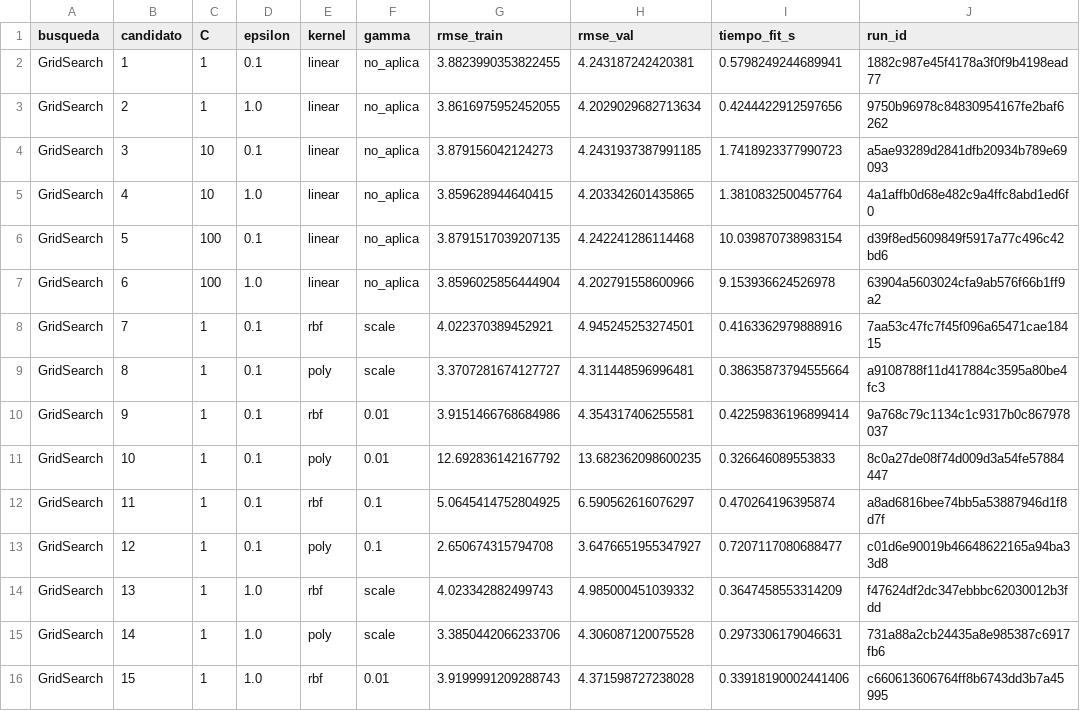
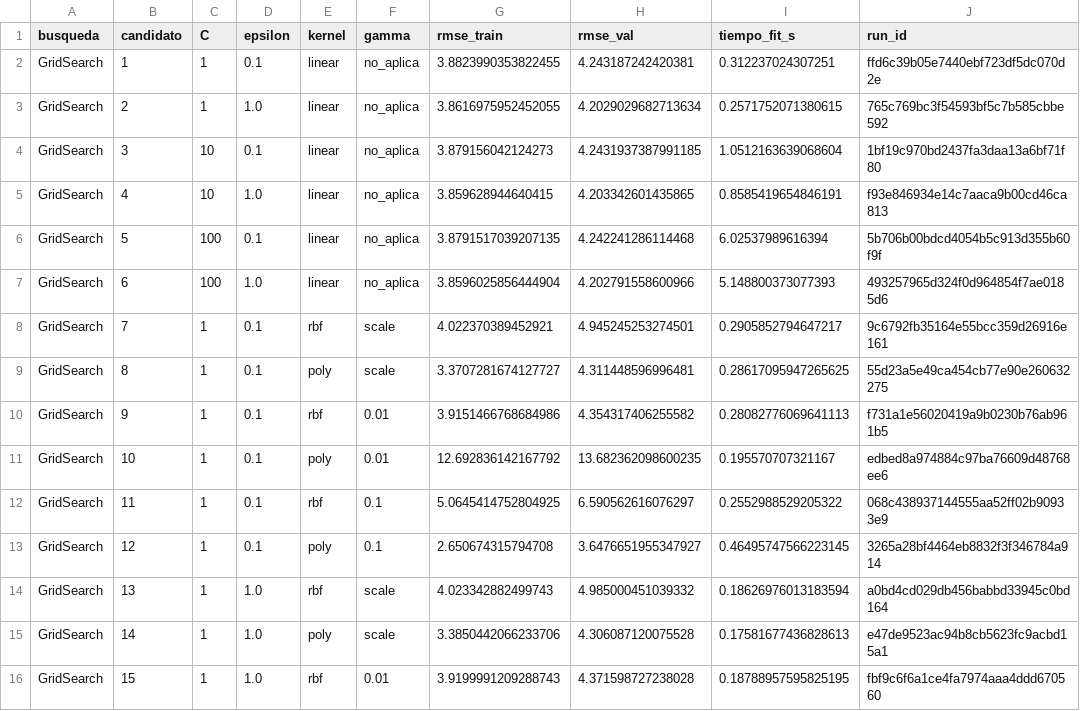
Before and after one commit to CinthyLu/icc-aa-practica2, a CSV file: resultados/parte2_experimentos.csv, drawn as a sheet; only a part is shown; the diff covers the shown part only.

```diff
--- a/resultados/parte2_experimentos.csv
+++ b/resultados/parte2_experimentos.csv
@@ -1,16 +1,16 @@
 busqueda,candidato,C,epsilon,kernel,gamma,rmse_train,rmse_val,tiempo_fit_s,run_id
-GridSearch,1,1,0.1,linear,no_aplica,3.8823990353822455,4.243187242420381,0.5798249244689941,1882c987e45f4178a3f0f9b4198ead77
-GridSearch,2,1,1.0,linear,no_aplica,3.8616975952452055,4.2029029682713634,0.4244422912597656,9750b96978c84830954167fe2baf6262
-GridSearch,3,10,0.1,linear,no_aplica,3.879156042124273,4.2431937387991185,1.7418923377990723,a5ae93289d2841dfb20934b789e69093
-GridSearch,4,10,1.0,linear,no_aplica,3.859628944640415,4.203342601435865,1.3810832500457764,4a1affb0d68e482c9a4ffc8abd1ed6f0
-GridSearch,5,100,0.1,linear,no_aplica,3.8791517039207135,4.242241286114468,10.039870738983154,d39f8ed5609849f5917a77c496c42bd6
-GridSearch,6,100,1.0,linear,no_aplica,3.8596025856444904,4.202791558600966,9.153936624526978,63904a5603024cfa9ab576f66b1ff9a2
-GridSearch,7,1,0.1,rbf,scale,4.022370389452921,4.945245253274501,0.4163362979888916,7aa53c47fc7f45f096a65471cae18415
-GridSearch,8,1,0.1,poly,scale,3.3707281674127727,4.311448596996481,0.38635873794555664,a9108788f11d417884c3595a80be4fc3
-GridSearch,9,1,0.1,rbf,0.01,3.9151466768684986,4.354317406255581,0.42259836196899414,9a768c79c1134c1c9317b0c867978037
-GridSearch,10,1,0.1,poly,0.01,12.692836142167792,13.682362098600235,0.326646089553833,8c0a27de08f74d009d3a54fe57884447
-GridSearch,11,1,0.1,rbf,0.1,5.0645414752804925,6.590562616076297,0.470264196395874,a8ad6816bee74bb5a53887946d1f8d7f
-GridSearch,12,1,0.1,poly,0.1,2.650674315794708,3.6476651955347927,0.7207117080688477,c01d6e90019b46648622165a94ba33d8
-GridSearch,13,1,1.0,rbf,scale,4.023342882499743,4.985000451039332,0.3647458553314209,f47624df2dc347ebbbc62030012b3fdd
-GridSearch,14,1,1.0,poly,scale,3.3850442066233706,4.306087120075528,0.2973306179046631,731a88a2cb24435a8e985387c6917fb6
-GridSearch,15,1,1.0,rbf,0.01,3.9199991209288743,4.371598727238028,0.33918190002441406,c660613606764ff8b6743dd3b7a45995
+GridSearch,1,1,0.1,linear,no_aplica,3.8823990353822455,4.243187242420381,0.312237024307251,ffd6c39b05e7440ebf723df5dc070d2e
+GridSearch,2,1,1.0,linear,no_aplica,3.8616975952452055,4.2029029682713634,0.2571752071380615,765c769bc3f54593bf5c7b585cbbe592
+GridSearch,3,10,0.1,linear,no_aplica,3.879156042124273,4.2431937387991185,1.0512163639068604,1bf19c970bd2437fa3daa13a6bf71f80
+GridSearch,4,10,1.0,linear,no_aplica,3.859628944640415,4.203342601435865,0.8585419654846191,f93e846934e14c7aaca9b00cd46ca813
+GridSearch,5,100,0.1,linear,no_aplica,3.8791517039207135,4.242241286114468,6.02537989616394,5b706b00bdcd4054b5c913d355b60f9f
+GridSearch,6,100,1.0,linear,no_aplica,3.8596025856444904,4.202791558600966,5.148800373077393,493257965d324f0d964854f7ae0185d6
+GridSearch,7,1,0.1,rbf,scale,4.022370389452921,4.945245253274501,0.2905852794647217,9c6792fb35164e55bcc359d26916e161
+GridSearch,8,1,0.1,poly,scale,3.3707281674127727,4.311448596996481,0.28617095947265625,55d23a5e49ca454cb77e90e260632275
+GridSearch,9,1,0.1,rbf,0.01,3.9151466768684986,4.354317406255582,0.28082776069641113,f731a1e56020419a9b0230b76ab961b5
+GridSearch,10,1,0.1,poly,0.01,12.692836142167792,13.682362098600235,0.195570707321167,edbed8a974884c97ba76609d48768ee6
+GridSearch,11,1,0.1,rbf,0.1,5.0645414752804925,6.590562616076297,0.2552988529205322,068c438937144555aa52ff02b90933e9
+GridSearch,12,1,0.1,poly,0.1,2.650674315794708,3.6476651955347927,0.46495747566223145,3265a28bf4464eb8832f3f346784a914
+GridSearch,13,1,1.0,rbf,scale,4.023342882499743,4.985000451039332,0.18626976013183594,a0bd4cd029db456babbd33945c0bd164
+GridSearch,14,1,1.0,poly,scale,3.3850442066233706,4.306087120075528,0.17581677436828613,e47de9523ac94b8cb5623fc9acbd15a1
+GridSearch,15,1,1.0,rbf,0.01,3.9199991209288743,4.371598727238028,0.18788957595825195,fbf9c6f6a1ce4fa7974aaa4ddd670560
```
Also changed, not shown: 117 edited cells elsewhere in this file, 22 other files.
